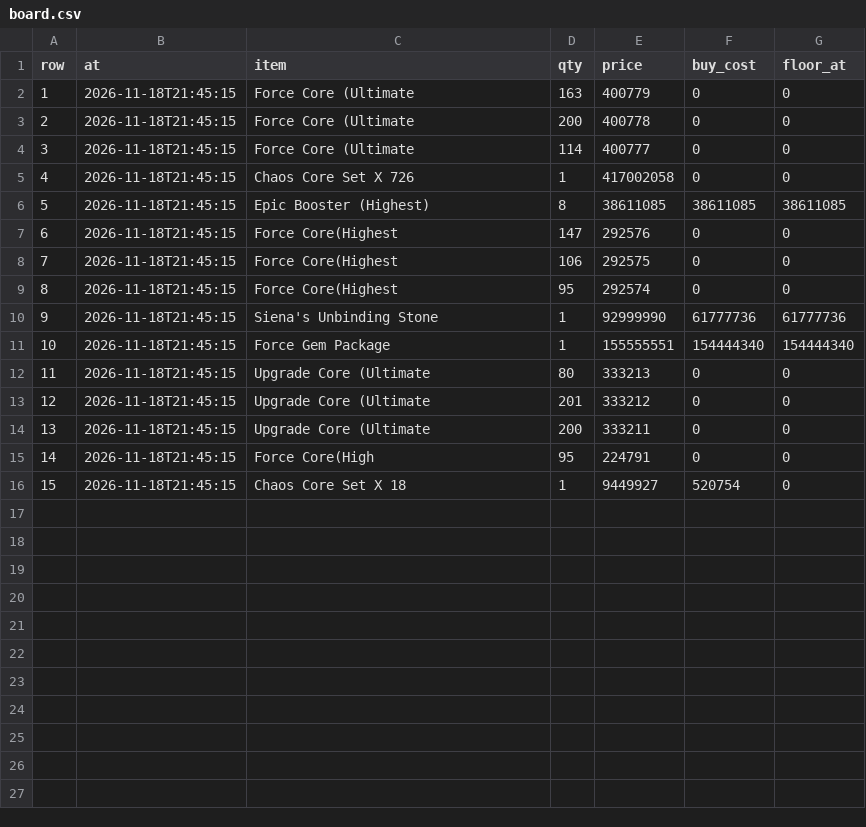
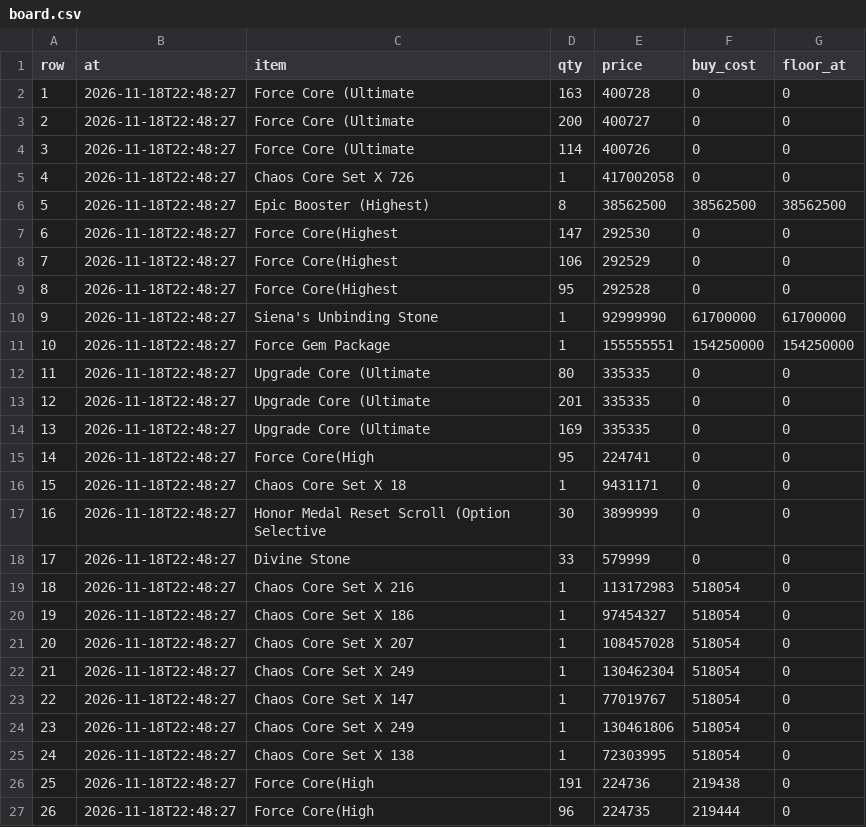
Before and after one commit to tl45663035/cabal_trade, a CSV file: profit_reports/cang/artifacts/board.csv, drawn as a sheet; only a part is shown; the diff covers the shown part only.

```diff
--- a/profit_reports/cang/artifacts/board.csv
+++ b/profit_reports/cang/artifacts/board.csv
@@ -1,16 +1,27 @@
 row,at,item,qty,price,buy_cost,floor_at
-1,2026-11-18T21:45:15,Force Core (Ultimate,163,400779,0,0
-2,2026-11-18T21:45:15,Force Core (Ultimate,200,400778,0,0
-3,2026-11-18T21:45:15,Force Core (Ultimate,114,400777,0,0
-4,2026-11-18T21:45:15,Chaos Core Set X 726,1,417002058,0,0
-5,2026-11-18T21:45:15,Epic Booster (Highest),8,38611085,38611085,38611085
-6,2026-11-18T21:45:15,Force Core(Highest,147,292576,0,0
-7,2026-11-18T21:45:15,Force Core(Highest,106,292575,0,0
-8,2026-11-18T21:45:15,Force Core(Highest,95,292574,0,0
-9,2026-11-18T21:45:15,Siena's Unbinding Stone,1,92999990,61777736,61777736
-10,2026-11-18T21:45:15,Force Gem Package,1,155555551,154444340,154444340
-11,2026-11-18T21:45:15,Upgrade Core (Ultimate,80,333213,0,0
-12,2026-11-18T21:45:15,Upgrade Core (Ultimate,201,333212,0,0
-13,2026-11-18T21:45:15,Upgrade Core (Ultimate,200,333211,0,0
-14,2026-11-18T21:45:15,Force Core(High,95,224791,0,0
-15,2026-11-18T21:45:15,Chaos Core Set X 18,1,9449927,520754,0
+1,2026-11-18T22:48:27,Force Core (Ultimate,163,400728,0,0
+2,2026-11-18T22:48:27,Force Core (Ultimate,200,400727,0,0
+3,2026-11-18T22:48:27,Force Core (Ultimate,114,400726,0,0
+4,2026-11-18T22:48:27,Chaos Core Set X 726,1,417002058,0,0
+5,2026-11-18T22:48:27,Epic Booster (Highest),8,38562500,38562500,38562500
+6,2026-11-18T22:48:27,Force Core(Highest,147,292530,0,0
+7,2026-11-18T22:48:27,Force Core(Highest,106,292529,0,0
+8,2026-11-18T22:48:27,Force Core(Highest,95,292528,0,0
+9,2026-11-18T22:48:27,Siena's Unbinding Stone,1,92999990,61700000,61700000
+10,2026-11-18T22:48:27,Force Gem Package,1,155555551,154250000,154250000
+11,2026-11-18T22:48:27,Upgrade Core (Ultimate,80,335335,0,0
+12,2026-11-18T22:48:27,Upgrade Core (Ultimate,201,335335,0,0
+13,2026-11-18T22:48:27,Upgrade Core (Ultimate,169,335335,0,0
+14,2026-11-18T22:48:27,Force Core(High,95,224741,0,0
+15,2026-11-18T22:48:27,Chaos Core Set X 18,1,9431171,0,0
+16,2026-11-18T22:48:27,Honor Medal Reset Scroll (Option Selective,30,3899999,0,0
+17,2026-11-18T22:48:27,Divine Stone,33,579999,0,0
+18,2026-11-18T22:48:27,Chaos Core Set X 216,1,113172983,518054,0
+19,2026-11-18T22:48:27,Chaos Core Set X 186,1,97454327,518054,0
+20,2026-11-18T22:48:27,Chaos Core Set X 207,1,108457028,518054,0
+21,2026-11-18T22:48:27,Chaos Core Set X 249,1,130462304,518054,0
+22,2026-11-18T22:48:27,Chaos Core Set X 147,1,77019767,518054,0
+23,2026-11-18T22:48:27,Chaos Core Set X 249,1,130461806,518054,0
+24,2026-11-18T22:48:27,Chaos Core Set X 138,1,72303995,518054,0
+25,2026-11-18T22:48:27,Force Core(High,191,224736,219438,0
+26,2026-11-18T22:48:27,Force Core(High,96,224735,219444,0
```
Also changed, not shown: 1 added row elsewhere in this file, profit_reports/cang/artifacts/networth_history.csv, profit_reports/cang/artifacts/purchases.csv, 5 other files.
